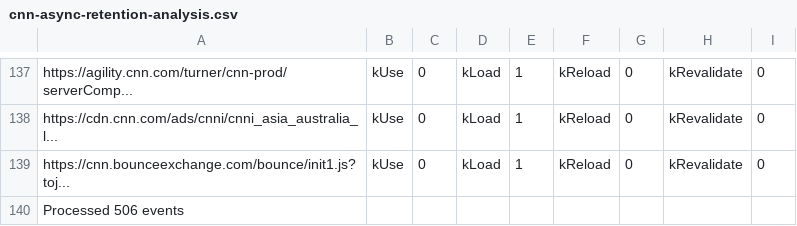
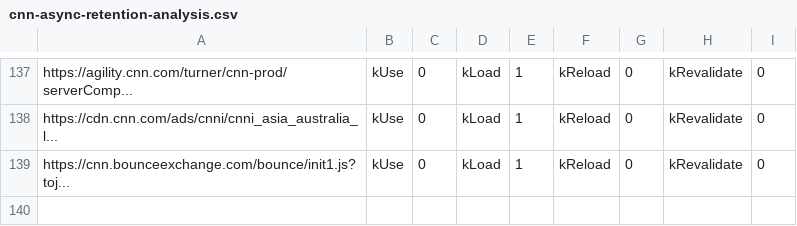
Before and after one commit to domfarolino/memory-cache-experiments, a CSV file: cnn-async-retention-analysis.csv, drawn as a sheet; only a part is shown, gaps mark what is left out; the diff names each change by its address in the sheet, - before the commit and + after, or states it on an @@ line.

Commit message:
Clean up analysis data

```diff
--- a/cnn-async-retention-analysis.csv
+++ b/cnn-async-retention-analysis.csv
-row 140: Processed 506 events
```
Also changed, not shown: cnn-default-analysis.csv.
